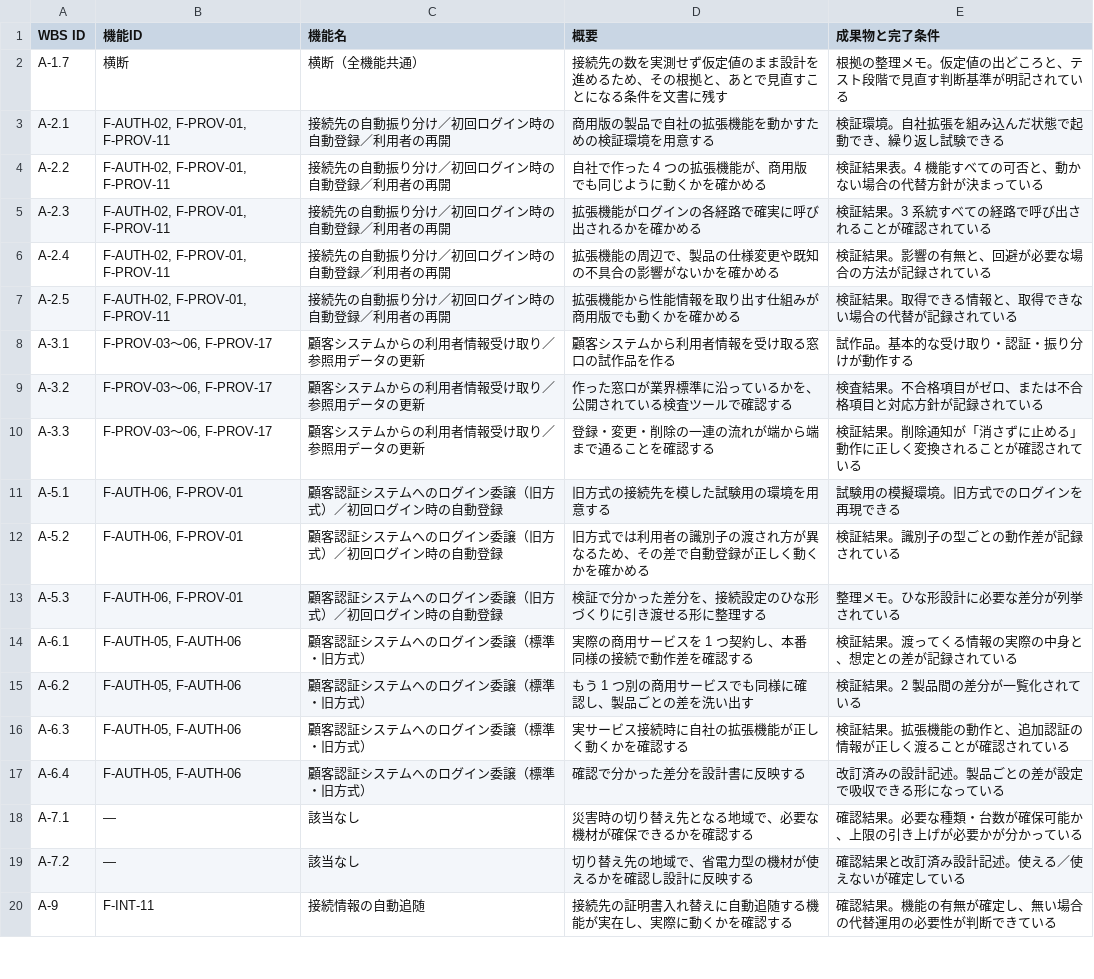
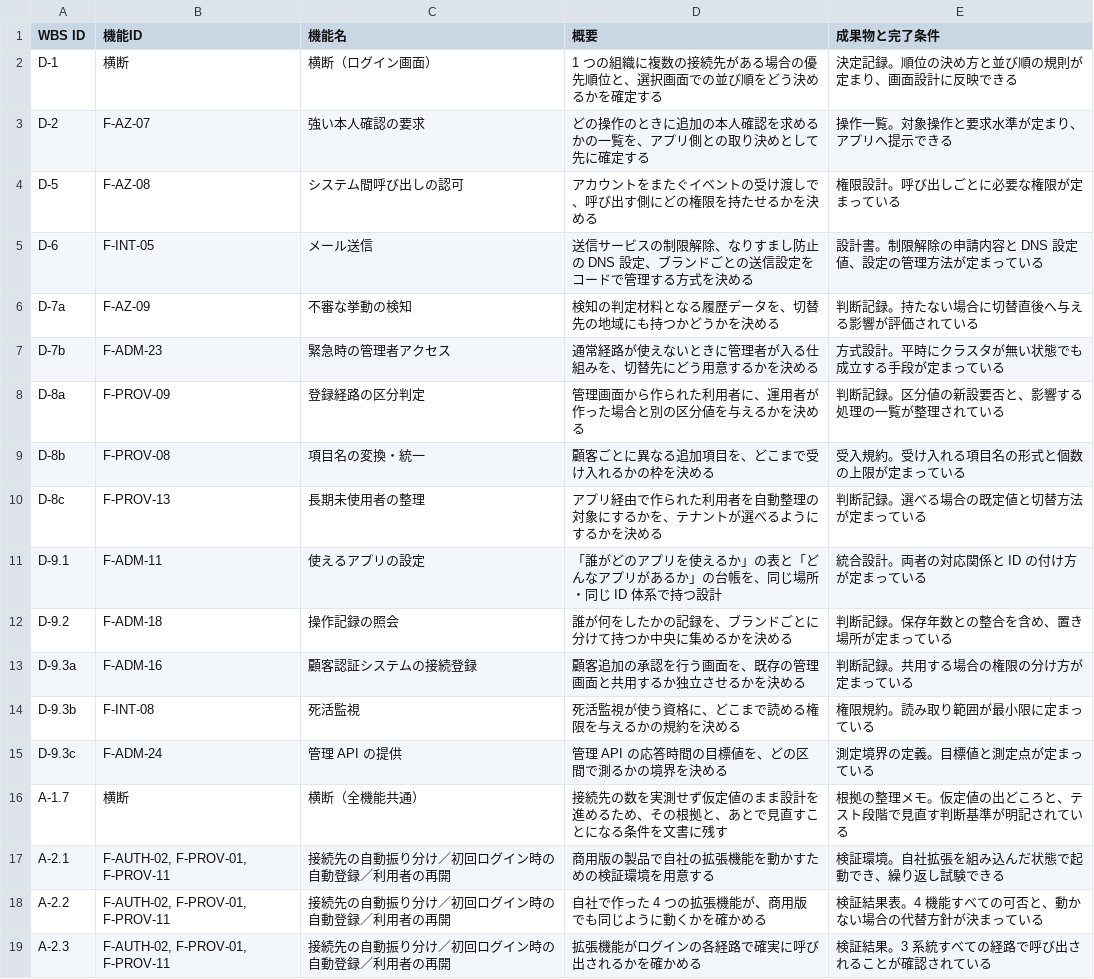
Before and after one commit to suepie/aws-atuh-poc, a TSV file: doc/basic-design/research/wbs-text/AG_概要_成果物.tsv, drawn as a sheet; only a part is shown; the shorter side is filled out with more unchanged rows; the diff covers the shown part only.

```diff
--- a/doc/basic-design/research/wbs-text/AG_概要_成果物.tsv
+++ b/doc/basic-design/research/wbs-text/AG_概要_成果物.tsv
@@ -1,2 +1,16 @@
 WBS ID	機能ID	機能名	概要	成果物と完了条件
+D-1	横断	横断（ログイン画面）	1 つの組織に複数の接続先がある場合の優先順位と、選択画面での並び順をどう決めるかを確定する	決定記録。順位の決め方と並び順の規則が定まり、画面設計に反映できる
+D-2	F-AZ-07	強い本人確認の要求	どの操作のときに追加の本人確認を求めるかの一覧を、アプリ側との取り決めとして先に確定する	操作一覧。対象操作と要求水準が定まり、アプリへ提示できる
+D-5	F-AZ-08	システム間呼び出しの認可	アカウントをまたぐイベントの受け渡しで、呼び出す側にどの権限を持たせるかを決める	権限設計。呼び出しごとに必要な権限が定まっている
+D-6	F-INT-05	メール送信	送信サービスの制限解除、なりすまし防止の DNS 設定、ブランドごとの送信設定をコードで管理する方式を決める	設計書。制限解除の申請内容と DNS 設定値、設定の管理方法が定まっている
+D-7a	F-AZ-09	不審な挙動の検知	検知の判定材料となる履歴データを、切替先の地域にも持つかどうかを決める	判断記録。持たない場合に切替直後へ与える影響が評価されている
+D-7b	F-ADM-23	緊急時の管理者アクセス	通常経路が使えないときに管理者が入る仕組みを、切替先にどう用意するかを決める	方式設計。平時にクラスタが無い状態でも成立する手段が定まっている
+D-8a	F-PROV-09	登録経路の区分判定	管理画面から作られた利用者に、運用者が作った場合と別の区分値を与えるかを決める	判断記録。区分値の新設要否と、影響する処理の一覧が整理されている
+D-8b	F-PROV-08	項目名の変換・統一	顧客ごとに異なる追加項目を、どこまで受け入れるかの枠を決める	受入規約。受け入れる項目名の形式と個数の上限が定まっている
+D-8c	F-PROV-13	長期未使用者の整理	アプリ経由で作られた利用者を自動整理の対象にするかを、テナントが選べるようにするかを決める	判断記録。選べる場合の既定値と切替方法が定まっている
+D-9.1	F-ADM-11	使えるアプリの設定	「誰がどのアプリを使えるか」の表と「どんなアプリがあるか」の台帳を、同じ場所・同じ ID 体系で持つ設計	統合設計。両者の対応関係と ID の付け方が定まっている
+D-9.2	F-ADM-18	操作記録の照会	誰が何をしたかの記録を、ブランドごとに分けて持つか中央に集めるかを決める	判断記録。保存年数との整合を含め、置き場所が定まっている
+D-9.3a	F-ADM-16	顧客認証システムの接続登録	顧客追加の承認を行う画面を、既存の管理画面と共用するか独立させるかを決める	判断記録。共用する場合の権限の分け方が定まっている
+D-9.3b	F-INT-08	死活監視	死活監視が使う資格に、どこまで読める権限を与えるかの規約を決める	権限規約。読み取り範囲が最小限に定まっている
+D-9.3c	F-ADM-24	管理 API の提供	管理 API の応答時間の目標値を、どの区間で測るかの境界を決める	測定境界の定義。目標値と測定点が定まっている
 A-1.7	横断	横断（全機能共通）	接続先の数を実測せず仮定値のまま設計を進めるため、その根拠と、あとで見直すことになる条件を文書に残す	根拠の整理メモ。仮定値の出どころと、テスト段階で見直す判断基準が明記されている
```
Also changed, not shown: 22 removed rows elsewhere in this file, 2 other files.
